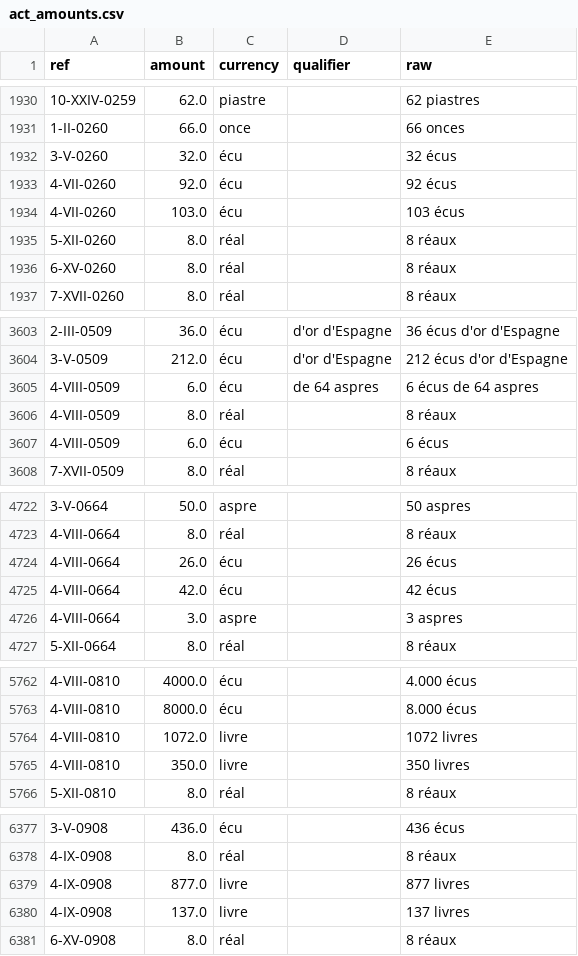
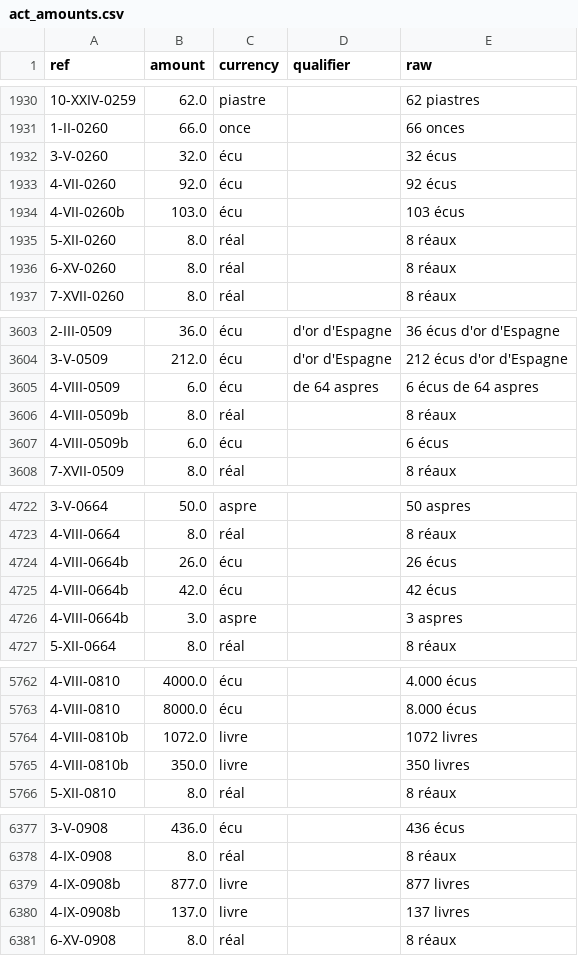
Before and after one commit to ozeleda/grandchamp-catalogue, a CSV file: csv/act_amounts.csv, drawn as a sheet; only a part is shown, gaps mark what is left out; the diff covers the shown part only.

```diff
--- a/csv/act_amounts.csv
+++ b/csv/act_amounts.csv
@@ -1933,3 +1933,3 @@
 4-VII-0260,92.0,écu,,92 écus
-4-VII-0260,103.0,écu,,103 écus
+4-VII-0260b,103.0,écu,,103 écus
 5-XII-0260,8.0,réal,,8 réaux
@@ -3605,4 +3605,4 @@
 4-VIII-0509,6.0,écu,de 64 aspres,6 écus de 64 aspres
-4-VIII-0509,8.0,réal,,8 réaux
-4-VIII-0509,6.0,écu,,6 écus
+4-VIII-0509b,8.0,réal,,8 réaux
+4-VIII-0509b,6.0,écu,,6 écus
 7-XVII-0509,8.0,réal,,8 réaux
@@ -4723,5 +4723,5 @@
 4-VIII-0664,8.0,réal,,8 réaux
-4-VIII-0664,26.0,écu,,26 écus
-4-VIII-0664,42.0,écu,,42 écus
-4-VIII-0664,3.0,aspre,,3 aspres
+4-VIII-0664b,26.0,écu,,26 écus
+4-VIII-0664b,42.0,écu,,42 écus
+4-VIII-0664b,3.0,aspre,,3 aspres
 5-XII-0664,8.0,réal,,8 réaux
@@ -5763,4 +5763,4 @@
 4-VIII-0810,8000.0,écu,,8.000 écus
-4-VIII-0810,1072.0,livre,,1072 livres
-4-VIII-0810,350.0,livre,,350 livres
+4-VIII-0810b,1072.0,livre,,1072 livres
+4-VIII-0810b,350.0,livre,,350 livres
 5-XII-0810,8.0,réal,,8 réaux
@@ -6378,4 +6378,4 @@
 4-IX-0908,8.0,réal,,8 réaux
-4-IX-0908,877.0,livre,,877 livres
-4-IX-0908,137.0,livre,,137 livres
+4-IX-0908b,877.0,livre,,877 livres
+4-IX-0908b,137.0,livre,,137 livres
 6-XV-0908,8.0,réal,,8 réaux
```
Also changed, not shown: 28 edited cells elsewhere in this file, 3 other files.
